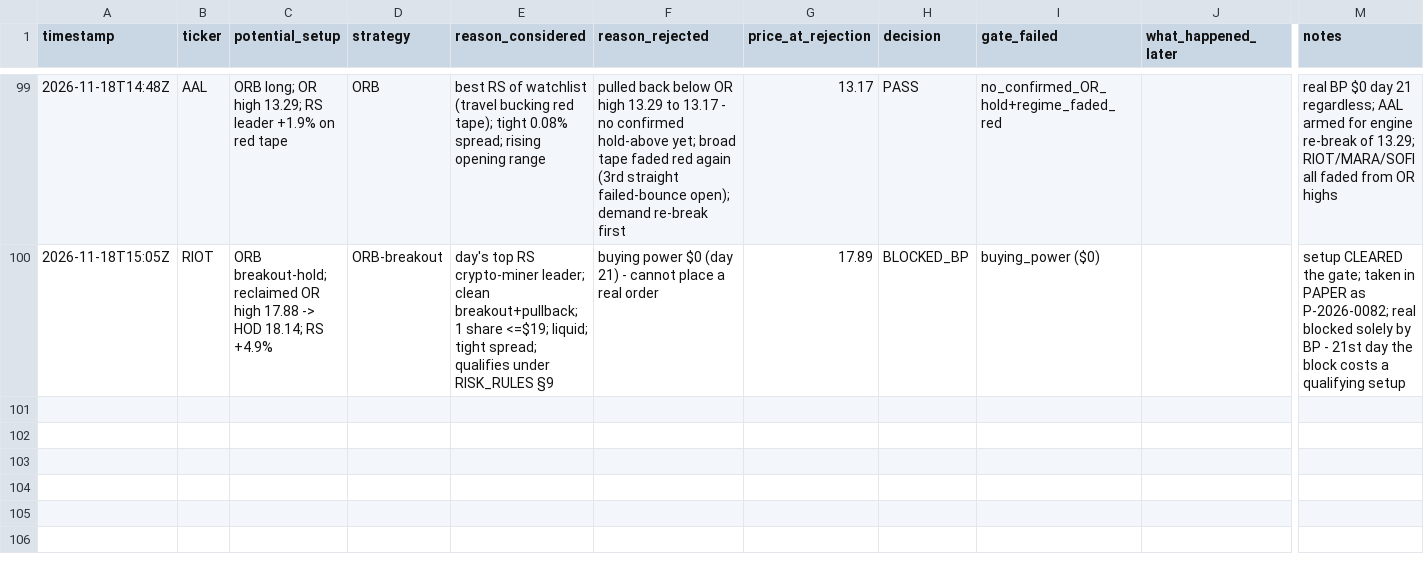
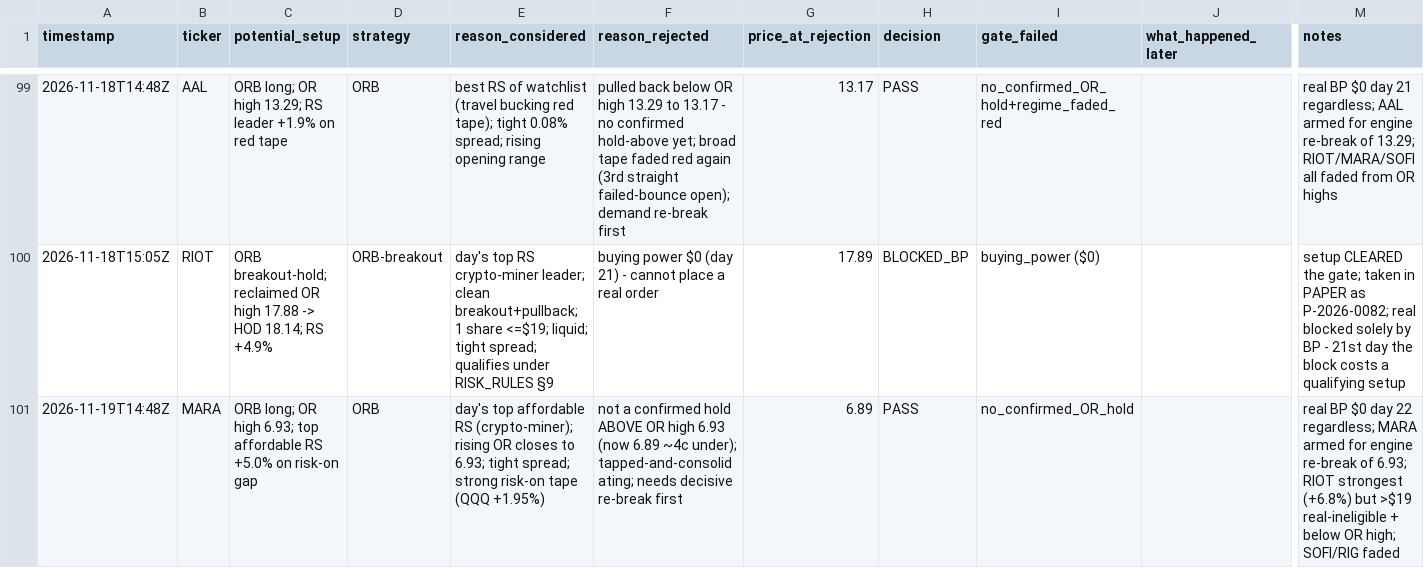
Before and after one commit to Taido097/Trading-Agent-, a CSV file: data/REJECTED_TRADES.csv, drawn as a sheet; only a part is shown, gaps mark what is left out; rows hold the shown columns only; the diff names each change by its address in the sheet, - before the commit and + after, or states it on an @@ line.

```diff
--- a/data/REJECTED_TRADES.csv
+++ b/data/REJECTED_TRADES.csv
+row 101: 2026-11-19T14:48Z | MARA | ORB long; OR high 6.93; top affordable RS +5.0% on risk-on gap | ORB | day's top affordable RS (crypto-miner); rising OR closes to 6.93; tight spread; strong risk-on tape (QQQ +1.95%) | not a confirmed hold ABOVE OR high 6.93 (now 6.89 ~4c under); tapped-and-consolidating; needs decisive re-break first | 6.89 | PASS | no_confirmed_OR_hold |  | real BP $0 day 22 regardless; MARA armed for engine re-break of 6.93; RIOT strongest (+6.8%) but >$19 real-ineligible + below OR high; SOFI/RIG faded
```
Also changed, not shown: 1 other file.
